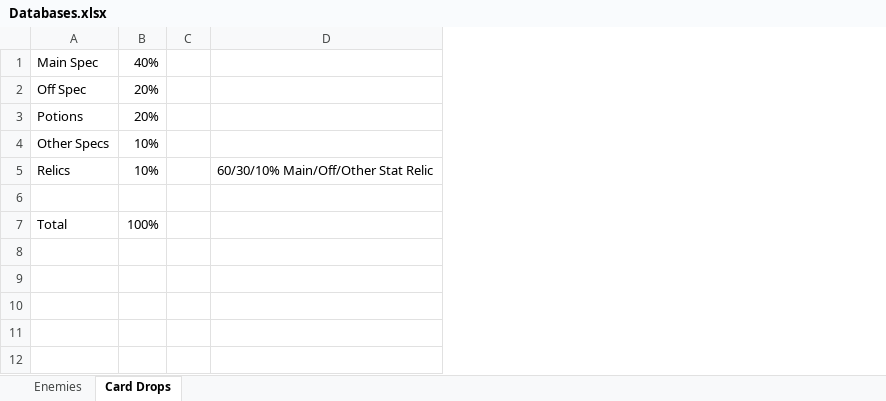
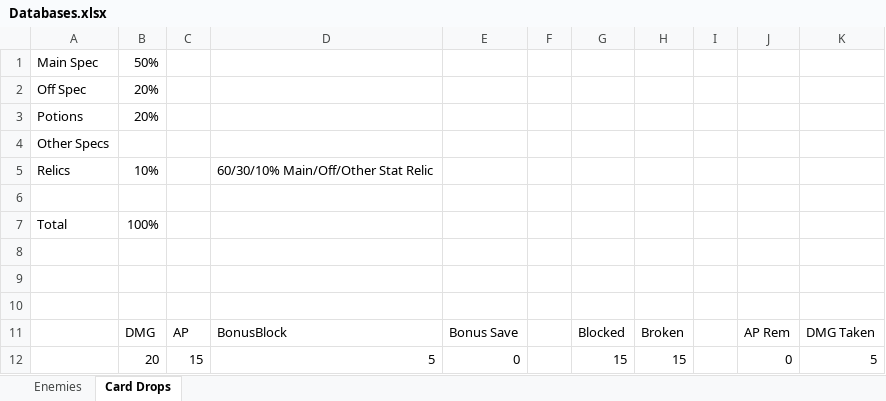
Before and after one commit to zacharydwaller/Dungeon-Decks, an Excel workbook: Assets/ScriptableObjects/Databases/Databases.xlsx, sheet Card Drops, drawn as a sheet; values as stored, in another font and other column widths than the file's, no borders; removed rows and columns are numbered as before the commit, all else as after; the diff names each change by its address in the sheet, - before the commit and + after, or states it on an @@ line.

Commit message:
Update Databases spreadsheet

```diff
--- a/Assets/ScriptableObjects/Databases/Databases.xlsx (sheet Card Drops)
+++ b/Assets/ScriptableObjects/Databases/Databases.xlsx (sheet Card Drops)
-column C, empty
+column C, empty
+column E, empty
+column F, empty
+column G, empty
+column H, empty
+column I, empty
+column J, empty
+column K, empty
-B1: 40%
+B1: 50%
-B4: 10%
+B4: (empty)
+row 8: (empty)
+row 9: (empty)
+row 10: (empty)
+row 11:  | DMG | AP | BonusBlock | Bonus Save |  | Blocked | Broken |  | AP Rem | DMG Taken
+row 12:  | 20 | 15 | 5 | 0 |  | 15 | 15 |  | 0 | 5
```
